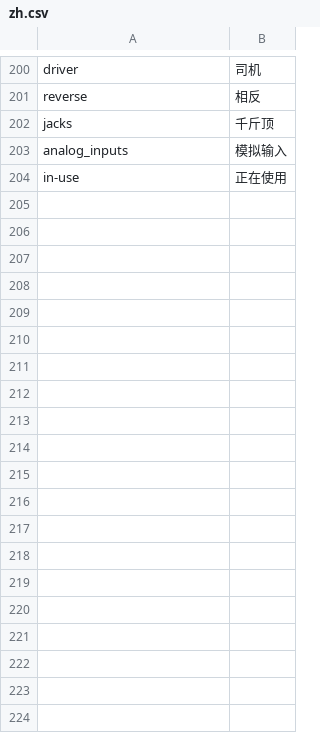
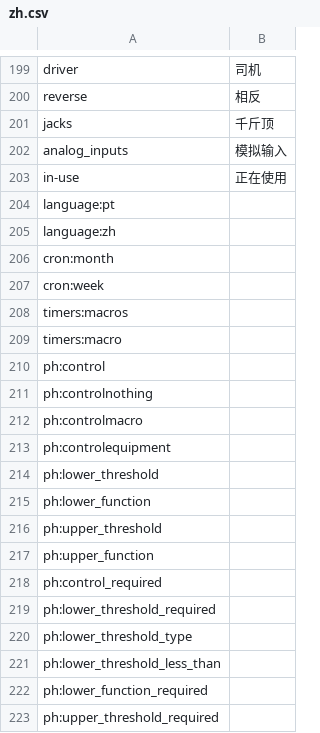
Before and after one commit to reef-pi/reef-pi, a CSV file: front-end/assets/translations/zh.csv, drawn as a sheet; only a part is shown, gaps mark what is left out; the diff covers the shown part only; the diff names each change by its address in the sheet, - before the commit and + after, or states it on an @@ line.

```diff
--- a/front-end/assets/translations/zh.csv
+++ b/front-end/assets/translations/zh.csv
+row 204: language:pt
+row 205: language:zh
+row 206: cron:month
+row 207: cron:week
+row 208: timers:macros
+row 209: timers:macro
+row 210: ph:control
+row 211: ph:controlnothing
+row 212: ph:controlmacro
+row 213: ph:controlequipment
+row 214: ph:lower_threshold
+row 215: ph:lower_function
+row 216: ph:upper_threshold
+row 217: ph:upper_function
+row 218: ph:control_required
+row 219: ph:lower_threshold_required
+row 220: ph:lower_threshold_type
+row 221: ph:lower_threshold_less_than
+row 222: ph:lower_function_required
+row 223: ph:upper_threshold_required
```
Also changed, not shown: 19 added rows and 1 removed row elsewhere in this file, front-end/assets/translations/nl.csv, front-end/assets/translations/pt.csv, 7 other files.
